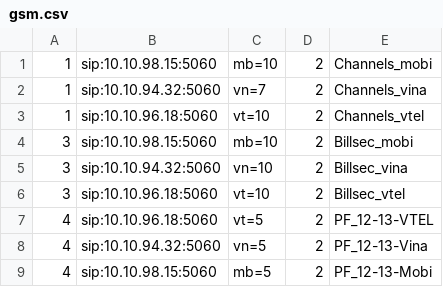
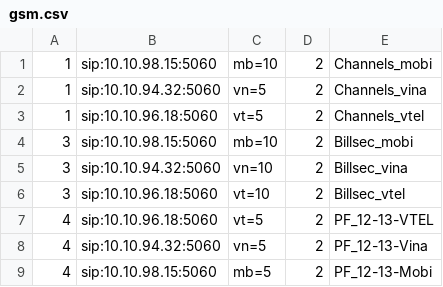
Before and after one commit to devops-itcs/CONFIG-CHANNEL-SIP-94.148, a CSV file: gsm.csv, drawn as a sheet.

Commit message:
Update gsm.csv

```diff
--- a/gsm.csv
+++ b/gsm.csv
@@ -1,4 +1,4 @@
 1,sip:10.10.98.15:5060,mb=10,2,Channels_mobi
-1,sip:10.10.94.32:5060,vn=7,2,Channels_vina
-1,sip:10.10.96.18:5060,vt=10,2,Channels_vtel
+1,sip:10.10.94.32:5060,vn=5,2,Channels_vina
+1,sip:10.10.96.18:5060,vt=5,2,Channels_vtel
 3,sip:10.10.98.15:5060,mb=10,2,Billsec_mobi
```
